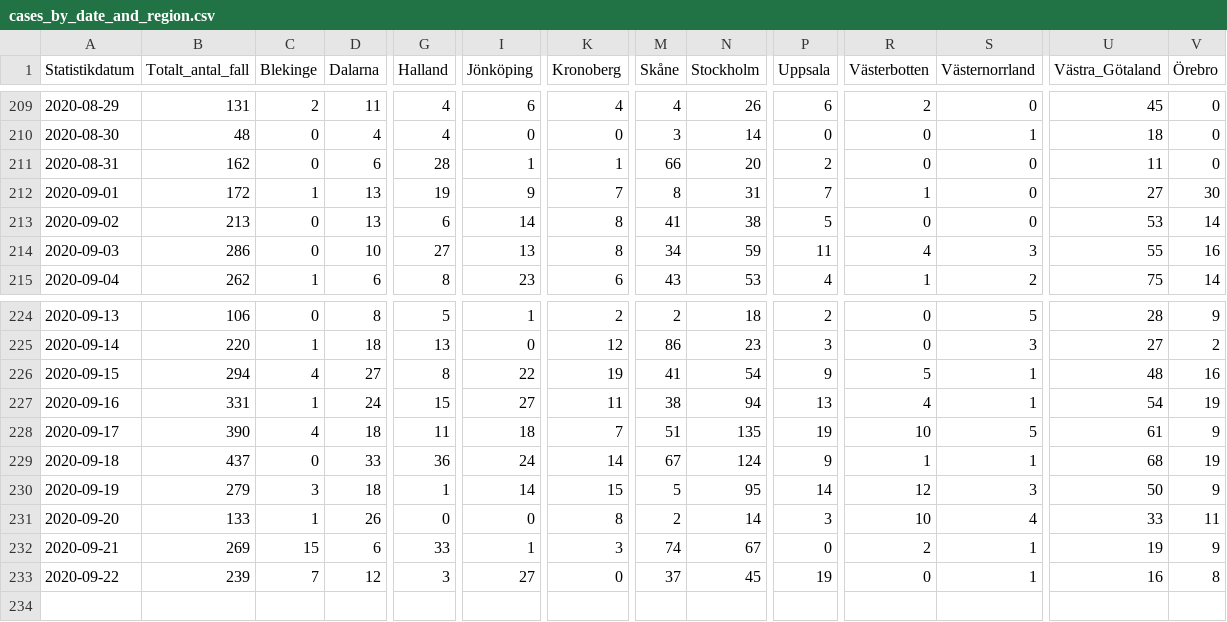
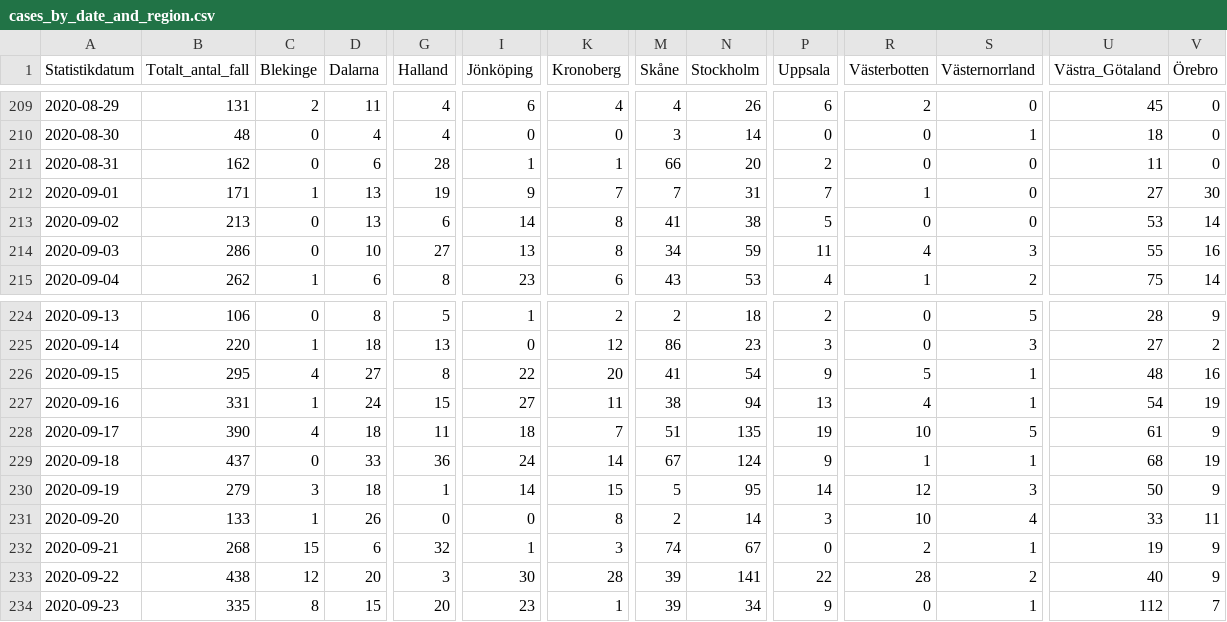
Before and after one commit to shortlisted/covid-19-sweden, a CSV file: cases_by_date_and_region.csv, drawn as a sheet; only a part is shown, gaps mark what is left out; rows hold the shown columns only; the diff names each change by its address in the sheet, - before the commit and + after, or states it on an @@ line.

Commit message:
September 24, Swedish covid-19 data

```diff
--- a/cases_by_date_and_region.csv
+++ b/cases_by_date_and_region.csv
-B212 (Totalt_antal_fall): 172
+B212 (Totalt_antal_fall): 171
-M212 (Skåne): 8
+M212 (Skåne): 7
-B226 (Totalt_antal_fall): 294
+B226 (Totalt_antal_fall): 295
-K226 (Kronoberg): 19
+K226 (Kronoberg): 20
-B232 (Totalt_antal_fall): 269
+B232 (Totalt_antal_fall): 268
-G232 (Halland): 33
+G232 (Halland): 32
-B233 (Totalt_antal_fall): 239
+B233 (Totalt_antal_fall): 438
-C233 (Blekinge): 7
+C233 (Blekinge): 12
-D233 (Dalarna): 12
+D233 (Dalarna): 20
-I233 (Jönköping): 27
+I233 (Jönköping): 30
-K233 (Kronoberg): 0
+K233 (Kronoberg): 28
-M233 (Skåne): 37
+M233 (Skåne): 39
-N233 (Stockholm): 45
+N233 (Stockholm): 141
-P233 (Uppsala): 19
+P233 (Uppsala): 22
-R233 (Västerbotten): 0
+R233 (Västerbotten): 28
-S233 (Västernorrland): 1
+S233 (Västernorrland): 2
-U233 (Västra_Götaland): 16
+U233 (Västra_Götaland): 40
-V233 (Örebro): 8
+V233 (Örebro): 9
+row 234: 2020-09-23 | 335 | 8 | 15 | 20 | 23 | 1 | 39 | 34 | 9 | 0 | 1 | 112 | 7
```
Also changed, not shown: ICU_by_date.csv, deaths_by_date.csv, 3 other files.
